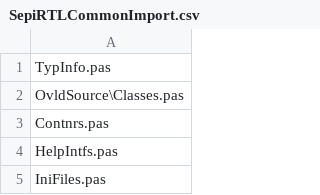
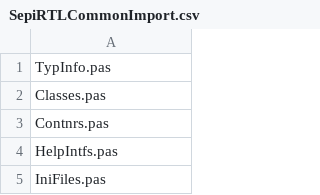
Before and after one commit to sjrd/sepi, a CSV file: bin/SepiDelphiUnitImporter/SepiRTLCommonImport.csv, drawn as a sheet; only a part is shown.

```diff
--- a/bin/SepiDelphiUnitImporter/SepiRTLCommonImport.csv
+++ b/bin/SepiDelphiUnitImporter/SepiRTLCommonImport.csv
@@ -1,3 +1,3 @@
 TypInfo.pas
-OvldSource\Classes.pas
+Classes.pas
 Contnrs.pas
```
Also changed, not shown: bin/SepiDelphiUnitImporter/SepiVCLStdImport.csv, 5 other files.
